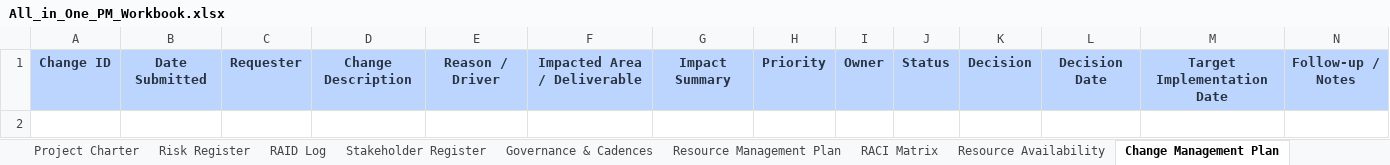
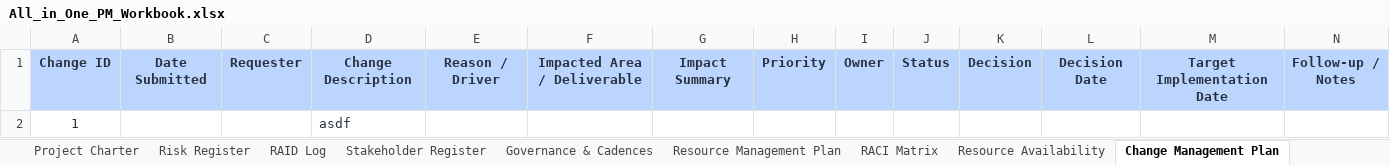
Before and after one commit to lalithgalizap/DASHBOARD, an Excel workbook: All_in_One_PM_Workbook.xlsx, sheet Change Management Plan, drawn as a sheet; values as stored, in another font and other column widths than the file's, no borders; the diff names each change by its address in the sheet, - before the commit and + after, or states it on an @@ line.

```diff
--- a/All_in_One_PM_Workbook.xlsx (sheet Change Management Plan)
+++ b/All_in_One_PM_Workbook.xlsx (sheet Change Management Plan)
+row 2: 1 |  |  | asdf
```
Also changed, not shown: sheet Resource Management Plan, sheet Project Cover Sheet, sheet Risk Register, sheet RACI Matrix, 3 other files.
